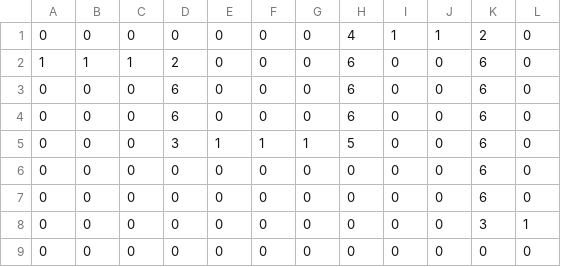
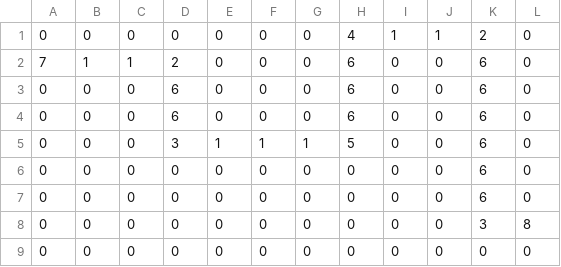
Before and after one commit to zLabels/StudioProject4, a CSV file: app/src/main/res/raw/level1_td_grid.csv, drawn as a sheet.

```diff
--- a/app/src/main/res/raw/level1_td_grid.csv
+++ b/app/src/main/res/raw/level1_td_grid.csv
@@ -1,3 +1,3 @@
 0,0,0,0,0,0,0,4,1,1,2,0
-1,1,1,2,0,0,0,6,0,0,6,0
+7,1,1,2,0,0,0,6,0,0,6,0
 0,0,0,6,0,0,0,6,0,0,6,0
@@ -7,3 +7,3 @@
 0,0,0,0,0,0,0,0,0,0,6,0
-0,0,0,0,0,0,0,0,0,0,3,1
+0,0,0,0,0,0,0,0,0,0,3,8
 0,0,0,0,0,0,0,0,0,0,0,0
```
Also changed, not shown: app/src/main/res/raw/level2_td_grid.csv, 5 other files.
